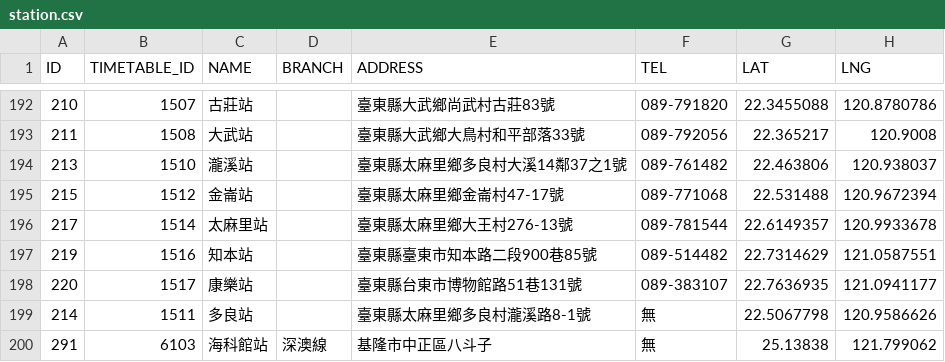
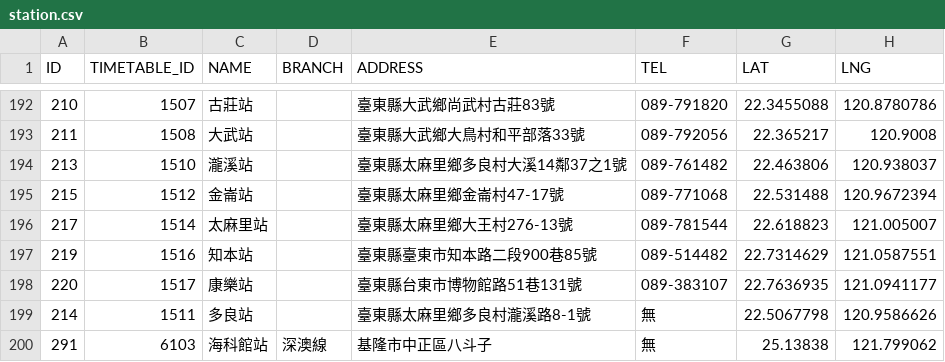
Before and after one commit to g0v-data/railway, a CSV file: station.csv, drawn as a sheet; only a part is shown, gaps mark what is left out.

Commit message:
Update Taimali station geolocation.

```diff
--- a/station.csv
+++ b/station.csv
@@ -195,3 +195,3 @@ ID,TIMETABLE_ID,NAME,BRANCH,ADDRESS,TEL,LAT,LNG
 215,1512,金崙站,,臺東縣太麻里鄉金崙村47-17號,089-771068,22.531488,120.9672394
-217,1514,太麻里站,,臺東縣太麻里鄉大王村276-13號,089-781544,22.6149357,120.9933678
+217,1514,太麻里站,,臺東縣太麻里鄉大王村276-13號,089-781544,22.618823,121.005007
 219,1516,知本站,,臺東縣臺東市知本路二段900巷85號,089-514482,22.7314629,121.0587551
```
